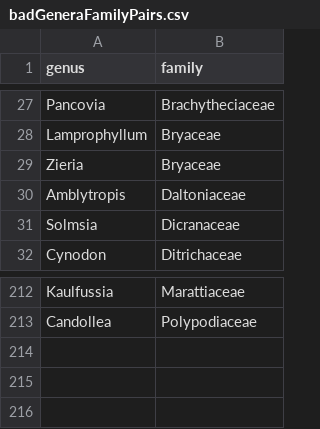
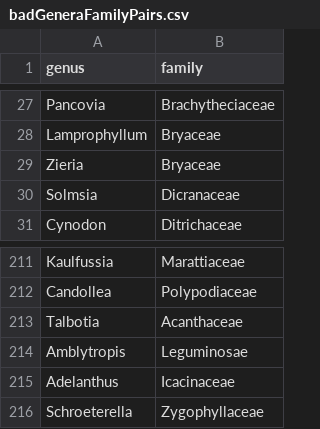
Before and after one commit to traitecoevo/taxonlookup, a CSV file: source_data/badGeneraFamilyPairs.csv, drawn as a sheet; only a part is shown, gaps mark what is left out; removed rows and columns are numbered as before the commit, all else as after; the diff names each change by its address in the sheet, - before the commit and + after, or states it on an @@ line.

```diff
--- a/source_data/badGeneraFamilyPairs.csv
+++ b/source_data/badGeneraFamilyPairs.csv
-row 30: Amblytropis | Daltoniaceae
+row 213: Talbotia | Acanthaceae
+row 214: Amblytropis | Leguminosae
+row 215: Adelanthus | Icacinaceae
+row 216: Schroeterella | Zygophyllaceae
```
Also changed, not shown: 3 other files.
